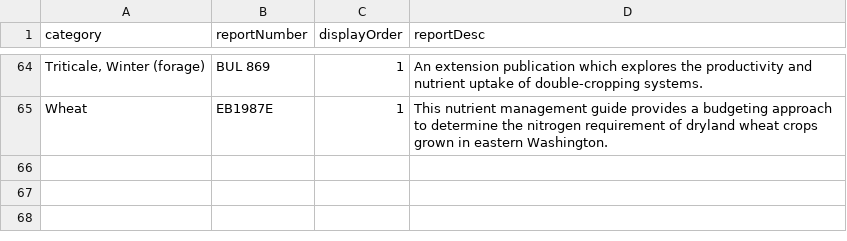
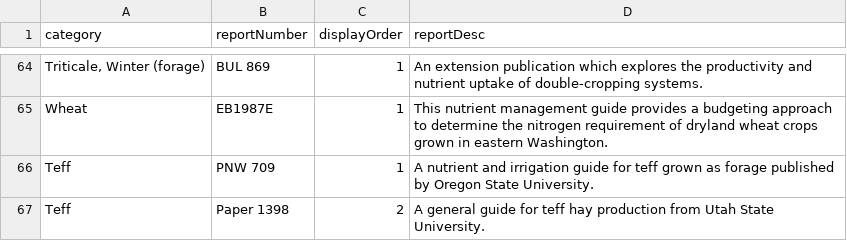
Before and after one commit to a-peterson-wa/wsda-dss-publications, a CSV file: data/pubs_resources.csv, drawn as a sheet; only a part is shown, gaps mark what is left out; the diff names each change by its address in the sheet, - before the commit and + after, or states it on an @@ line.

```diff
--- a/data/pubs_resources.csv
+++ b/data/pubs_resources.csv
+row 66: Teff | PNW 709 | 1 | A nutrient and irrigation guide for teff grown as forage published by Oregon State University.
+row 67: Teff | Paper 1398 | 2 | A general guide for teff hay production from Utah State University.
```
Also changed, not shown: data/publications.csv, 2 other files.
